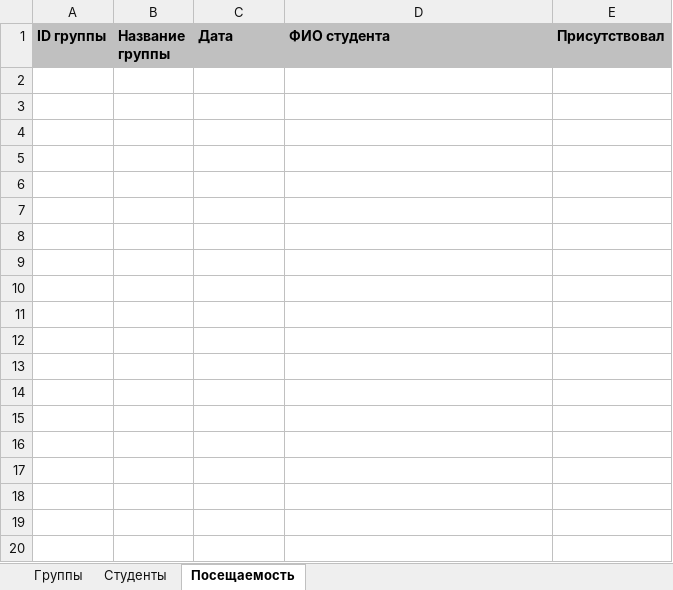
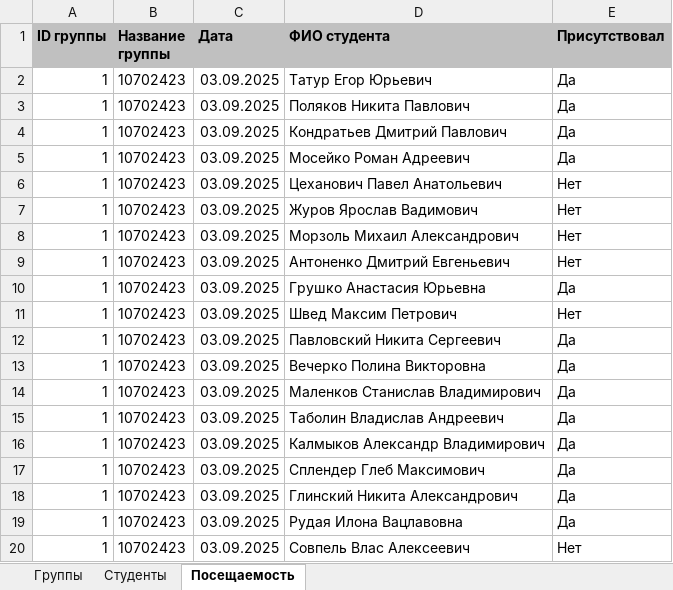
Before and after one commit to KingArtur1000/JavaCP_LectureAttendance, an Excel workbook: attendance_data.xlsx, sheet Посещаемость, drawn as a sheet; only a part is shown; values as stored, in another font and other column widths than the file's, no borders; the diff covers the shown part only; the diff names each change by its address in the sheet, - before the commit and + after, or states it on an @@ line.

Commit message:
Added Percents for Attendance

```diff
--- a/attendance_data.xlsx (sheet Посещаемость)
+++ b/attendance_data.xlsx (sheet Посещаемость)
+row 2: 1 | 10702423 | 03.09.2025 | Татур Егор Юрьевич | Да
+row 3: 1 | 10702423 | 03.09.2025 | Поляков Никита Павлович | Да
+row 4: 1 | 10702423 | 03.09.2025 | Кондратьев Дмитрий Павлович | Да
+row 5: 1 | 10702423 | 03.09.2025 | Мосейко Роман Адреевич | Да
+row 6: 1 | 10702423 | 03.09.2025 | Цеханович Павел Анатольевич | Нет
+row 7: 1 | 10702423 | 03.09.2025 | Журов Ярослав Вадимович | Нет
+row 8: 1 | 10702423 | 03.09.2025 | Морзоль Михаил Александрович | Нет
+row 9: 1 | 10702423 | 03.09.2025 | Антоненко Дмитрий Евгеньевич | Нет
+row 10: 1 | 10702423 | 03.09.2025 | Грушко Анастасия Юрьевна | Да
+row 11: 1 | 10702423 | 03.09.2025 | Швед Максим Петрович | Нет
+row 12: 1 | 10702423 | 03.09.2025 | Павловский Никита Сергеевич | Да
+row 13: 1 | 10702423 | 03.09.2025 | Вечерко Полина Викторовна | Да
+row 14: 1 | 10702423 | 03.09.2025 | Маленков Станислав Владимирович | Да
+row 15: 1 | 10702423 | 03.09.2025 | Таболин Владислав Андреевич | Да
+row 16: 1 | 10702423 | 03.09.2025 | Калмыков Александр Владимирович | Да
+row 17: 1 | 10702423 | 03.09.2025 | Сплендер Глеб Максимович | Да
+row 18: 1 | 10702423 | 03.09.2025 | Глинский Никита Александрович | Да
+row 19: 1 | 10702423 | 03.09.2025 | Рудая Илона Вацлавовна | Да
+row 20: 1 | 10702423 | 03.09.2025 | Совпель Влас Алексеевич | Нет
```
Also changed, not shown: 101 added rows elsewhere in this sheet, sheet Студенты, 1 other file.
